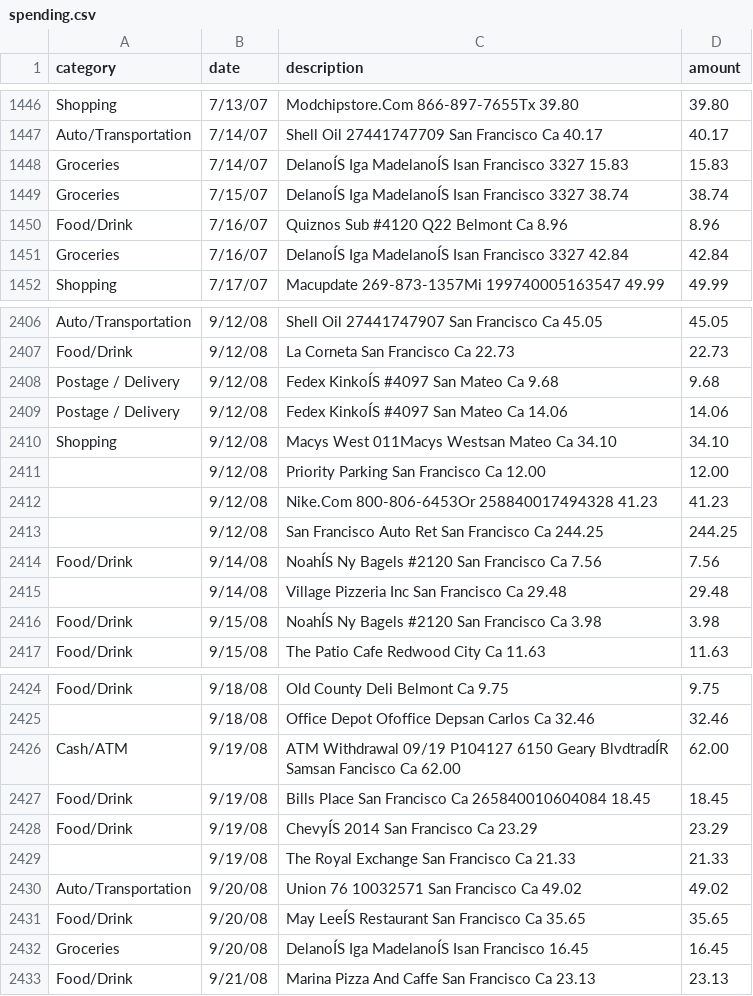
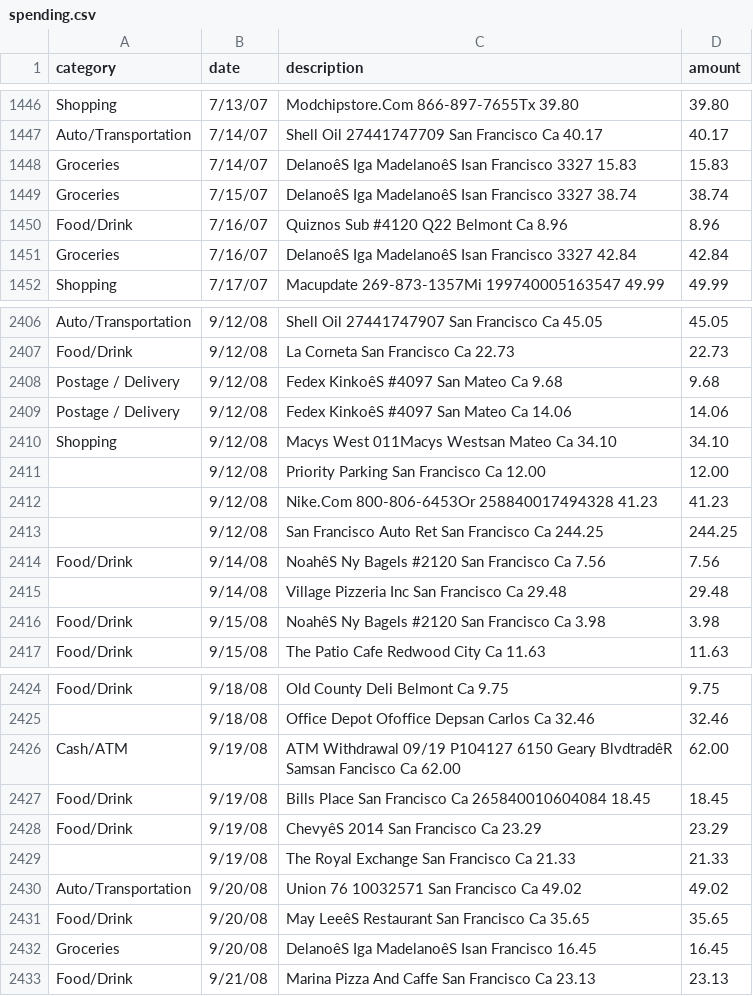
Before and after one commit to TravisL12/spending_filter_js, a CSV file: app/spending.csv, drawn as a sheet; only a part is shown, gaps mark what is left out; the diff covers the shown part only.

```diff
--- a/app/spending.csv
+++ b/app/spending.csv
@@ -1447,6 +1447,6 @@ Shopping,7/13/07,Modchipstore.Com 866-897-7655Tx 39.80,39.80
 Auto/Transportation,7/14/07,Shell Oil 27441747709 San Francisco Ca 40.17,40.17
-Groceries,7/14/07,DelanoÍS Iga MadelanoÍS Isan Francisco 3327 15.83,15.83
-Groceries,7/15/07,DelanoÍS Iga MadelanoÍS Isan Francisco 3327 38.74,38.74
+Groceries,7/14/07,DelanoêS Iga MadelanoêS Isan Francisco 3327 15.83,15.83
+Groceries,7/15/07,DelanoêS Iga MadelanoêS Isan Francisco 3327 38.74,38.74
 Food/Drink,7/16/07,Quiznos Sub #4120 Q22 Belmont Ca 8.96,8.96
-Groceries,7/16/07,DelanoÍS Iga MadelanoÍS Isan Francisco 3327 42.84,42.84
+Groceries,7/16/07,DelanoêS Iga MadelanoêS Isan Francisco 3327 42.84,42.84
 Shopping,7/17/07,Macupdate 269-873-1357Mi 199740005163547 49.99,49.99
@@ -2407,4 +2407,4 @@ Auto/Transportation,9/12/08,Shell Oil 27441747907 San Francisco Ca 45.05,45.05
 Food/Drink,9/12/08,La Corneta San Francisco Ca 22.73,22.73
-Postage / Delivery,9/12/08,Fedex KinkoÍS #4097 San Mateo Ca 9.68,9.68
-Postage / Delivery,9/12/08,Fedex KinkoÍS #4097 San Mateo Ca 14.06,14.06
+Postage / Delivery,9/12/08,Fedex KinkoêS #4097 San Mateo Ca 9.68,9.68
+Postage / Delivery,9/12/08,Fedex KinkoêS #4097 San Mateo Ca 14.06,14.06
 Shopping,9/12/08,Macys West 011Macys Westsan Mateo Ca 34.10,34.10
@@ -2413,5 +2413,5 @@ Shopping,9/12/08,Macys West 011Macys Westsan Mateo Ca 34.10,34.10
 ,9/12/08,San Francisco Auto Ret San Francisco Ca 244.25,244.25
-Food/Drink,9/14/08,NoahÍS Ny Bagels #2120 San Francisco Ca 7.56,7.56
+Food/Drink,9/14/08,NoahêS Ny Bagels #2120 San Francisco Ca 7.56,7.56
 ,9/14/08,Village Pizzeria Inc San Francisco Ca 29.48,29.48
-Food/Drink,9/15/08,NoahÍS Ny Bagels #2120 San Francisco Ca 3.98,3.98
+Food/Drink,9/15/08,NoahêS Ny Bagels #2120 San Francisco Ca 3.98,3.98
 Food/Drink,9/15/08,The Patio Cafe Redwood City Ca 11.63,11.63
@@ -2425,9 +2425,9 @@ Food/Drink,9/18/08,Old County Deli Belmont Ca 9.75,9.75
 ,9/18/08,Office Depot Ofoffice Depsan Carlos Ca 32.46,32.46
-Cash/ATM,9/19/08,ATM Withdrawal 09/19 P104127 6150 Geary BlvdtradÍR Samsan Fancisco Ca 62.00,62.00
+Cash/ATM,9/19/08,ATM Withdrawal 09/19 P104127 6150 Geary BlvdtradêR Samsan Fancisco Ca 62.00,62.00
 Food/Drink,9/19/08,Bills Place San Francisco Ca 265840010604084 18.45,18.45
-Food/Drink,9/19/08,ChevyÍS 2014 San Francisco Ca 23.29,23.29
+Food/Drink,9/19/08,ChevyêS 2014 San Francisco Ca 23.29,23.29
 ,9/19/08,The Royal Exchange San Francisco Ca 21.33,21.33
 Auto/Transportation,9/20/08,Union 76 10032571 San Francisco Ca 49.02,49.02
-Food/Drink,9/20/08,May LeeÍS Restaurant San Francisco Ca 35.65,35.65
-Groceries,9/20/08,DelanoÍS Iga MadelanoÍS Isan Francisco 16.45,16.45
+Food/Drink,9/20/08,May LeeêS Restaurant San Francisco Ca 35.65,35.65
+Groceries,9/20/08,DelanoêS Iga MadelanoêS Isan Francisco 16.45,16.45
 Food/Drink,9/21/08,Marina Pizza And Caffe San Francisco Ca 23.13,23.13
```
Also changed, not shown: 188 edited cells elsewhere in this file, 20 other files.
